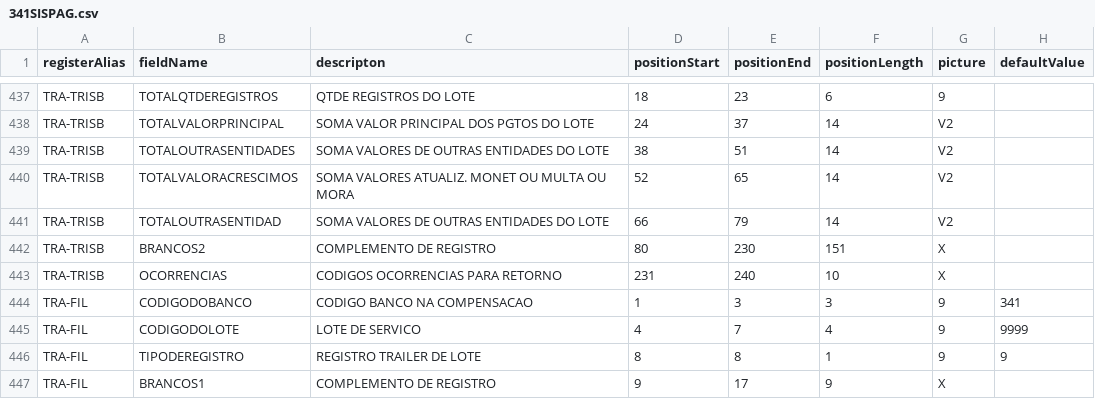
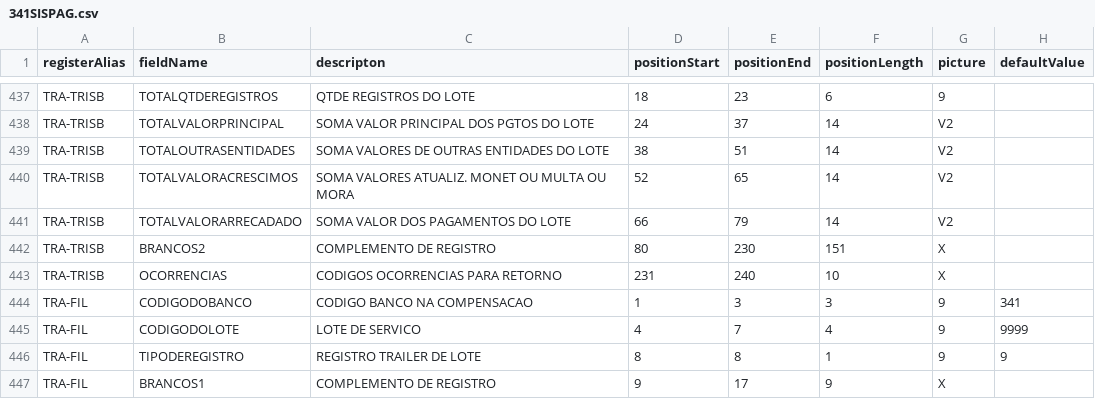
Before and after one commit to jessicamrbr/jsons-to-cnab, a CSV file: layouts/341SISPAG.csv, drawn as a sheet; only a part is shown, gaps mark what is left out.

Commit message:
FIX: Adjusts default value in model SISPAG;

```diff
--- a/layouts/341SISPAG.csv
+++ b/layouts/341SISPAG.csv
@@ -440,3 +440,3 @@ TRA-TRISB,TOTALOUTRASENTIDADES,SOMA VALORES DE OUTRAS ENTIDADES DO LOTE,38,51,14
 TRA-TRISB,TOTALVALORACRESCIMOS,SOMA VALORES ATUALIZ. MONET OU MULTA OU MORA,52,65,14,V2,
-TRA-TRISB,TOTALOUTRASENTIDAD,SOMA VALORES DE OUTRAS ENTIDADES DO LOTE,66,79,14,V2,
+TRA-TRISB,TOTALVALORARRECADADO,SOMA VALOR DOS PAGAMENTOS DO LOTE,66,79,14,V2,
 TRA-TRISB,BRANCOS2,COMPLEMENTO DE REGISTRO,80,230,151,X,
```
